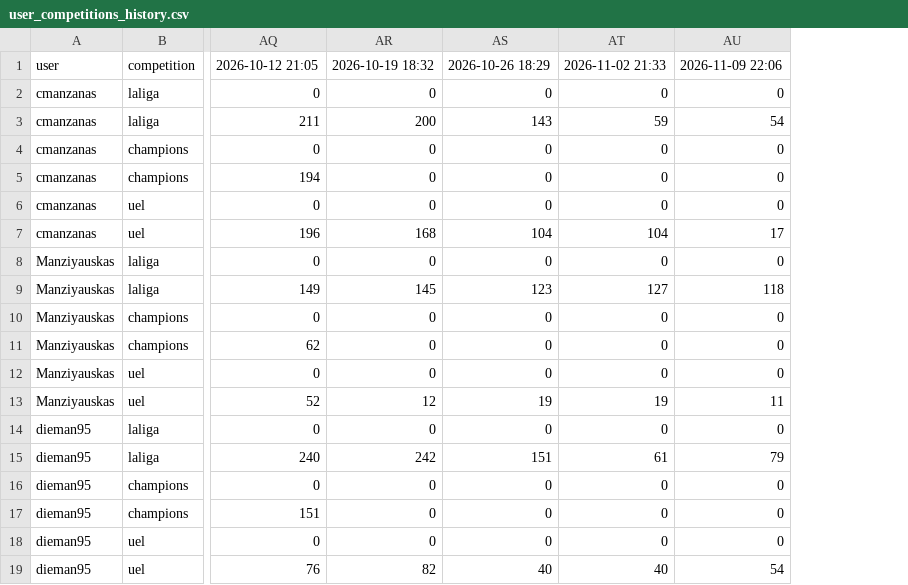
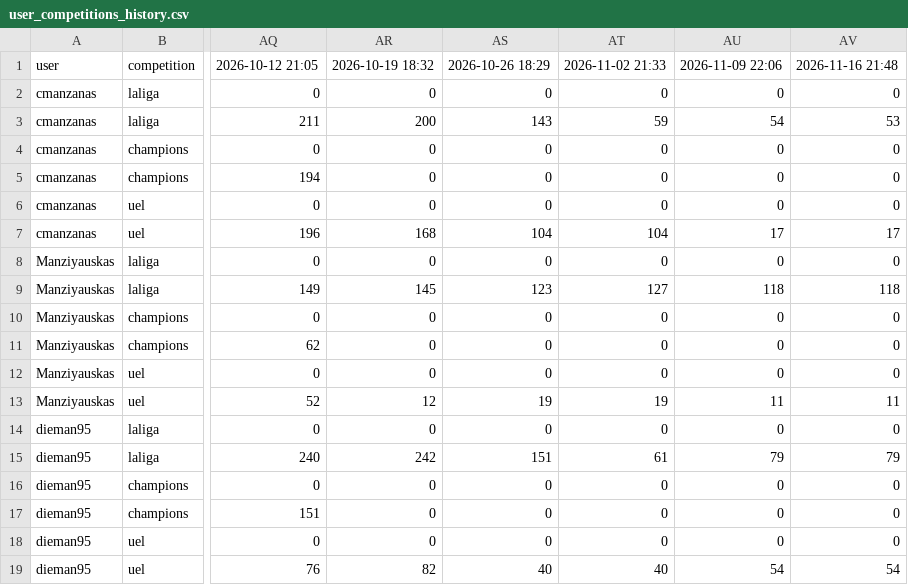
Before and after one commit to mldiego/ff, a CSV file: data/user_competitions_history.csv, drawn as a sheet; only a part is shown, gaps mark what is left out; the diff names each change by its address in the sheet, - before the commit and + after, or states it on an @@ line.

```diff
--- a/data/user_competitions_history.csv
+++ b/data/user_competitions_history.csv
+column AV, rows 1-19: 2026-11-16 21:48 | 0 | 53 | 0 | 0 | 0 | 17 | 0 | 118 | 0 | 0 | 0 | 11 | 0 | 79 | 0 | 0 | 0 | 54
```
Also changed, not shown: data/cmanzanas_laliga.csv, data/dieman95_laliga.csv, 1 other file.
